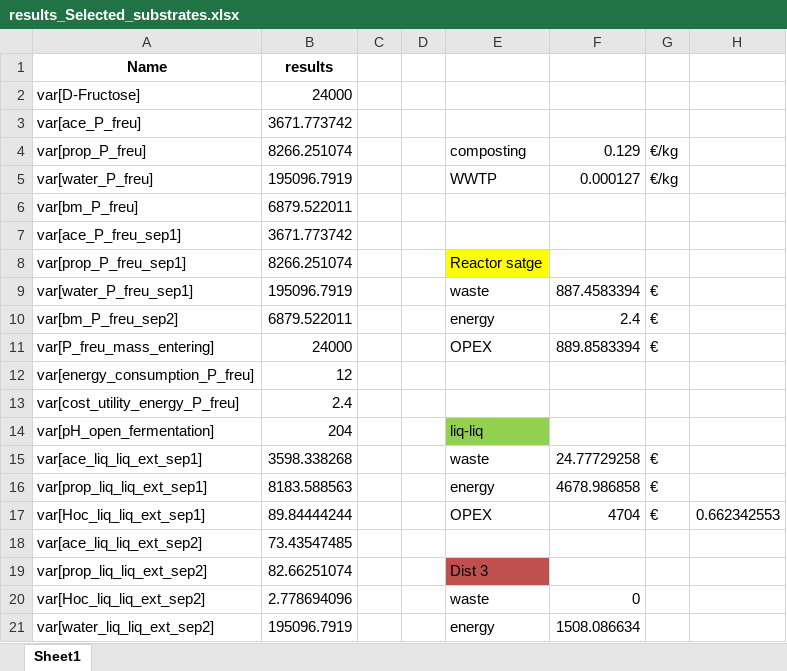
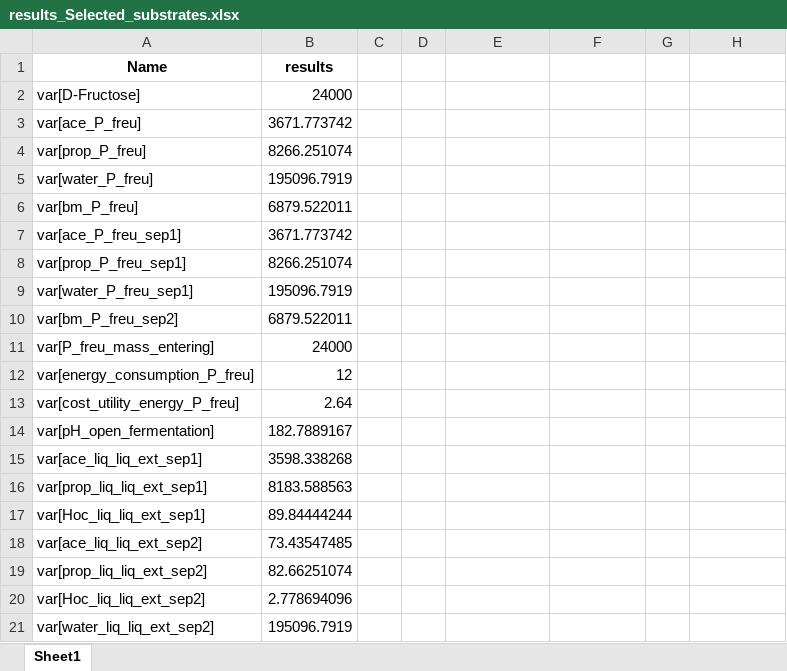
Before and after one commit to llvdrhau/Alquimia_Biorefinery_design_and_optimisation, an Excel workbook: case study propionate/results_Selected_substrates.xlsx, sheet Sheet1, drawn as a sheet; only a part is shown; values as stored, in another font and other column widths than the file's, no borders; the diff covers the shown part only; the diff names each change by its address in the sheet, - before the commit and + after, or states it on an @@ line.

```diff
--- a/case study propionate/results_Selected_substrates.xlsx (sheet Sheet1)
+++ b/case study propionate/results_Selected_substrates.xlsx (sheet Sheet1)
-E4: composting
+E4: (empty)
-F4: 0.129
+F4: (empty)
-G4:G5: €/kg
+G4:G5: (empty)
-E5: WWTP
+E5: (empty)
-F5: 0.000127
+F5: (empty)
-E8: Reactor satge
+E8: (empty)
-E8 fill: #FFFF00
+E8 fill: none
-E9: waste
+E9: (empty)
-F9: 887.4583394
+F9: (empty)
-G9:G11: €
+G9:G11: (empty)
-E10: energy
+E10: (empty)
-F10: 2.4
+F10: (empty)
-E11: OPEX
+E11: (empty)
-F11: 889.8583394
+F11: (empty)
-B13 (results): 2.4
+B13 (results): 2.64
-B14 (results): 204
+B14 (results): 182.7889167
-E14: liq-liq
+E14: (empty)
-E14 fill: #92D050
+E14 fill: none
-E15: waste
+E15: (empty)
-F15: 24.77729258
+F15: (empty)
-G15:G17: €
+G15:G17: (empty)
-E16: energy
+E16: (empty)
-F16: 4678.986858
+F16: (empty)
-E17: OPEX
+E17: (empty)
-F17: 4704
+F17: (empty)
-H17: 0.662342553
+H17: (empty)
-E19: Dist 3
+E19: (empty)
-E19 fill: #C0504D
+E19 fill: none
-E20: waste
+E20: (empty)
-F20: 0
+F20: (empty)
-E21: energy
+E21: (empty)
-F21: 1508.086634
+F21: (empty)
```
Also changed, not shown: 8 edited cells elsewhere in this sheet, case study propionate/results_All_substrates.xlsx, excel files/propionate_case_study_v1.xlsx, 4 other files.
